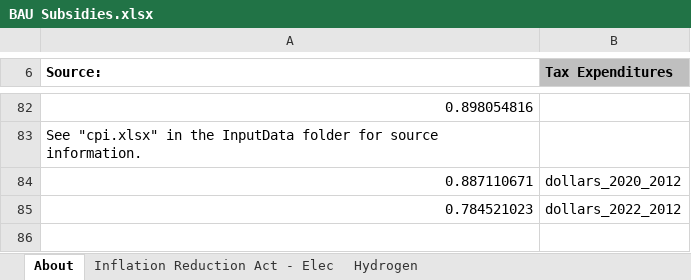
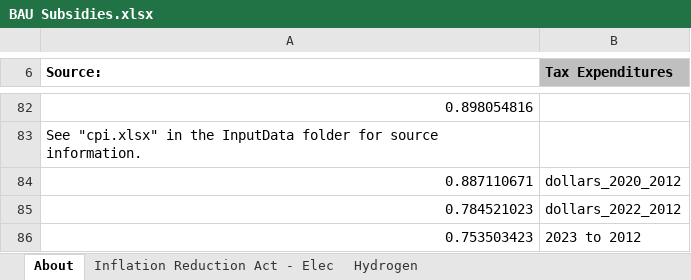
Before and after one commit to EnergyInnovation/eps-pennsylvania, an Excel workbook: InputData/fuels/BS/BAU Subsidies.xlsx, sheet About, drawn as a sheet; only a part is shown, gaps mark what is left out; values as stored, in another font and other column widths than the file's, no borders; the diff names each change by its address in the sheet, - before the commit and + after, or states it on an @@ line.

```diff
--- a/InputData/fuels/BS/BAU Subsidies.xlsx (sheet About)
+++ b/InputData/fuels/BS/BAU Subsidies.xlsx (sheet About)
+row 86: 0.753503423 | 2023 to 2012
```
Also changed, not shown: sheet Hydrogen, sheet Inflation Reduction Act - Hydgn, sheet BS-BSfTFpEUP-res-bldgs, sheet BS-BSfTFpEUP-com-bldgs, sheet BS-BSfTFpEUP-dist-heat-hydgn, sheet BS-BSfTFpEUP-geoeng, 3 more sheets, formulas that keep their value, charts or pictures, InputData/ccs/BCS/BAU CCS Subsidy.xlsx, InputData/elec/RACP/RPS Alternative Compliance Payment.xlsx, 31 other files.
